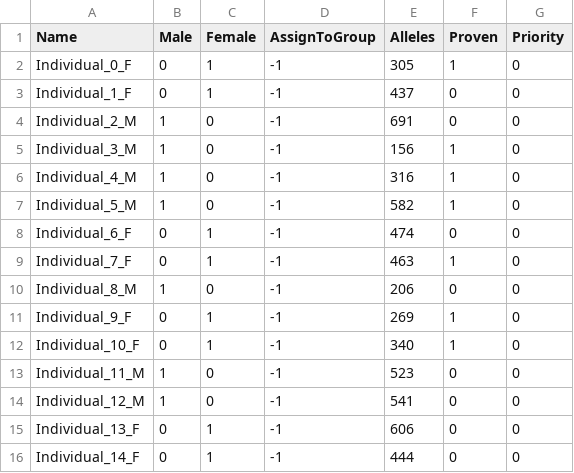
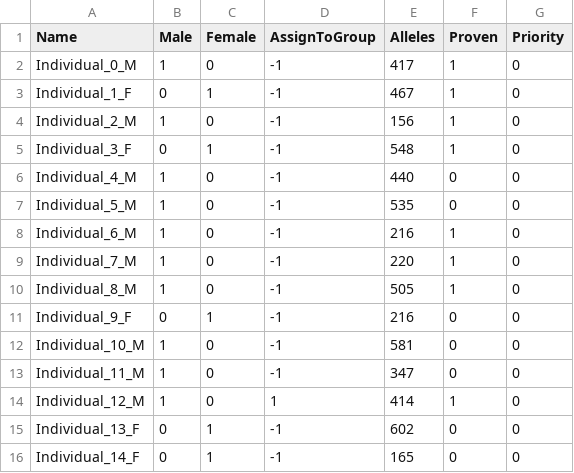
Before and after one commit to SXNPYN/CoBreeder_for_GhostWolves, a CSV file: data/randomly_generated_data/generated-individuals.csv, drawn as a sheet; only a part is shown; the diff covers the shown part only.

```diff
--- a/data/randomly_generated_data/generated-individuals.csv
+++ b/data/randomly_generated_data/generated-individuals.csv
@@ -1,16 +1,16 @@
 Name,Male,Female,AssignToGroup,Alleles,Proven,Priority
-Individual_0_F,0,1,-1,305,1,0
-Individual_1_F,0,1,-1,437,0,0
-Individual_2_M,1,0,-1,691,0,0
-Individual_3_M,1,0,-1,156,1,0
-Individual_4_M,1,0,-1,316,1,0
-Individual_5_M,1,0,-1,582,1,0
-Individual_6_F,0,1,-1,474,0,0
-Individual_7_F,0,1,-1,463,1,0
-Individual_8_M,1,0,-1,206,0,0
-Individual_9_F,0,1,-1,269,1,0
-Individual_10_F,0,1,-1,340,1,0
-Individual_11_M,1,0,-1,523,0,0
-Individual_12_M,1,0,-1,541,0,0
-Individual_13_F,0,1,-1,606,0,0
-Individual_14_F,0,1,-1,444,0,0
+Individual_0_M,1,0,-1,417,1,0
+Individual_1_F,0,1,-1,467,1,0
+Individual_2_M,1,0,-1,156,1,0
+Individual_3_F,0,1,-1,548,1,0
+Individual_4_M,1,0,-1,440,0,0
+Individual_5_M,1,0,-1,535,0,0
+Individual_6_M,1,0,-1,216,1,0
+Individual_7_M,1,0,-1,220,1,0
+Individual_8_M,1,0,-1,505,1,0
+Individual_9_F,0,1,-1,216,0,0
+Individual_10_M,1,0,-1,581,0,0
+Individual_11_M,1,0,-1,347,0,0
+Individual_12_M,1,0,1,414,1,0
+Individual_13_F,0,1,-1,602,0,0
+Individual_14_F,0,1,-1,165,0,0
```
Also changed, not shown: 6 added rows, 6 removed rows and 54 edited cells elsewhere in this file, data/randomly_generated_data/generated-pr-scaled.csv, results/best_solution_ghost_experiment.csv, 1 other file.
